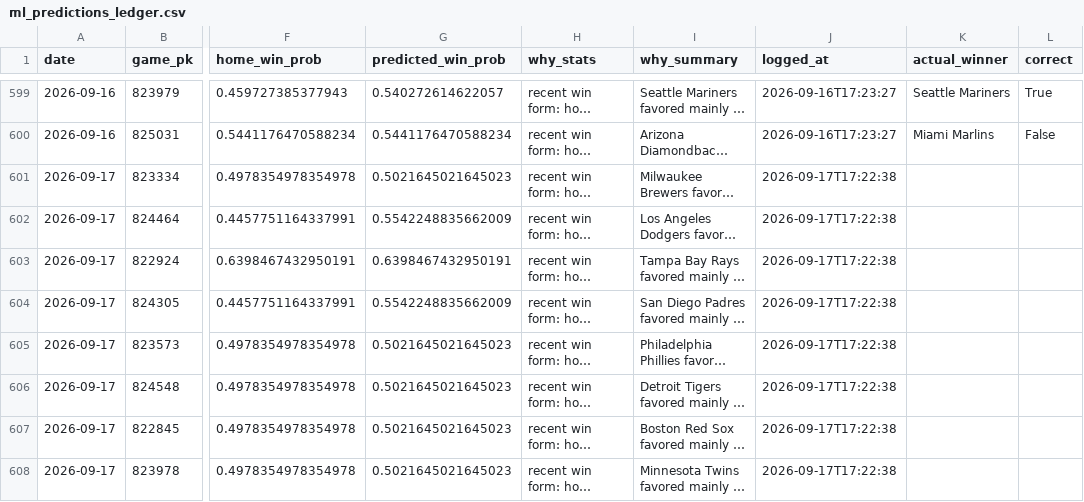
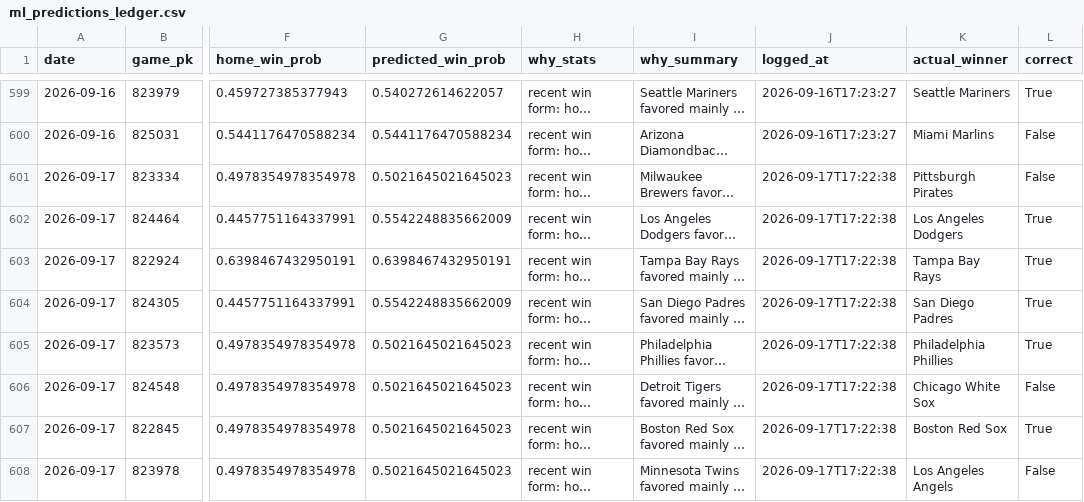
Before and after one commit to jackgoad05-afk/mlb-k-props, a CSV file: output/ml_predictions_ledger.csv, drawn as a sheet; only a part is shown, gaps mark what is left out; long unchanged cells end in …; the diff names each change by its address in the sheet, - before the commit and + after, or states it on an @@ line.

```diff
--- a/output/ml_predictions_ledger.csv
+++ b/output/ml_predictions_ledger.csv
-K601 (actual_winner): (empty)
+K601 (actual_winner): Pittsburgh Pirates
-L601 (correct): (empty)
+L601 (correct): False
-K602 (actual_winner): (empty)
+K602 (actual_winner): Los Angeles Dodgers
-L602:L605 (correct): (empty)
+L602:L605 (correct): True
-K603 (actual_winner): (empty)
+K603 (actual_winner): Tampa Bay Rays
-K604 (actual_winner): (empty)
+K604 (actual_winner): San Diego Padres
-K605 (actual_winner): (empty)
+K605 (actual_winner): Philadelphia Phillies
-K606 (actual_winner): (empty)
+K606 (actual_winner): Chicago White Sox
-L606 (correct): (empty)
+L606 (correct): False
-K607 (actual_winner): (empty)
+K607 (actual_winner): Boston Red Sox
-L607 (correct): (empty)
+L607 (correct): True
-K608 (actual_winner): (empty)
+K608 (actual_winner): Los Angeles Angels
-L608 (correct): (empty)
+L608 (correct): False
```
Also changed, not shown: data/raw/pitcher_gamelogs_2026.csv, output/ks_paper_ledger.csv, 1 other file.
